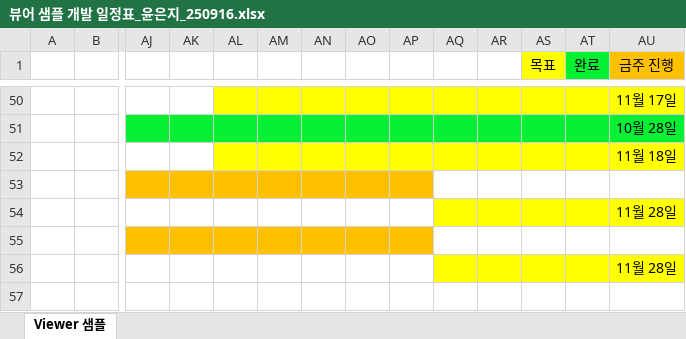
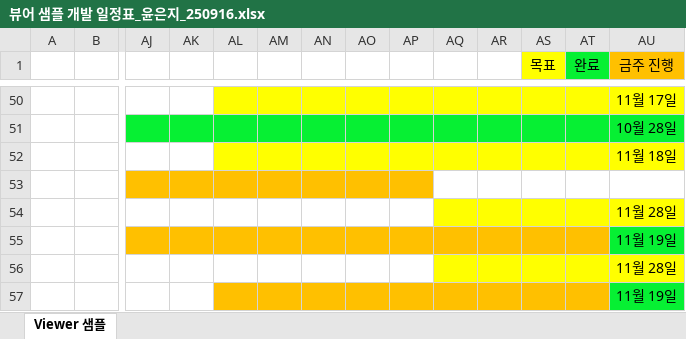
Before and after one commit to eunjiyun/Medical-Volume-Visualization, an Excel workbook: 뷰어 샘플 개발 일정표_윤은지_250916.xlsx, sheet Viewer 샘플, drawn as a sheet; only a part is shown, gaps mark what is left out; values as stored, in another font and other column widths than the file's, no borders; charts and pictures not drawn; the diff names each change by its address in the sheet, - before the commit and + after, or states it on an @@ line.

```diff
--- a/뷰어 샘플 개발 일정표_윤은지_250916.xlsx (sheet Viewer 샘플)
+++ b/뷰어 샘플 개발 일정표_윤은지_250916.xlsx (sheet Viewer 샘플)
-AQ55:AT55 fill: none
+AQ55:AT55 fill: #FFC000
-AU55 (금주 진행): (empty)
+AU55 (금주 진행): 11월 19일
-AU55 fill: none
+AU55 fill: #06F033
-AL57:AT57 fill: none
+AL57:AT57 fill: #FFC000
-AU57 (금주 진행): (empty)
+AU57 (금주 진행): 11월 19일
-AU57 fill: none
+AU57 fill: #06F033
```
Also changed, not shown: 6 other files.
